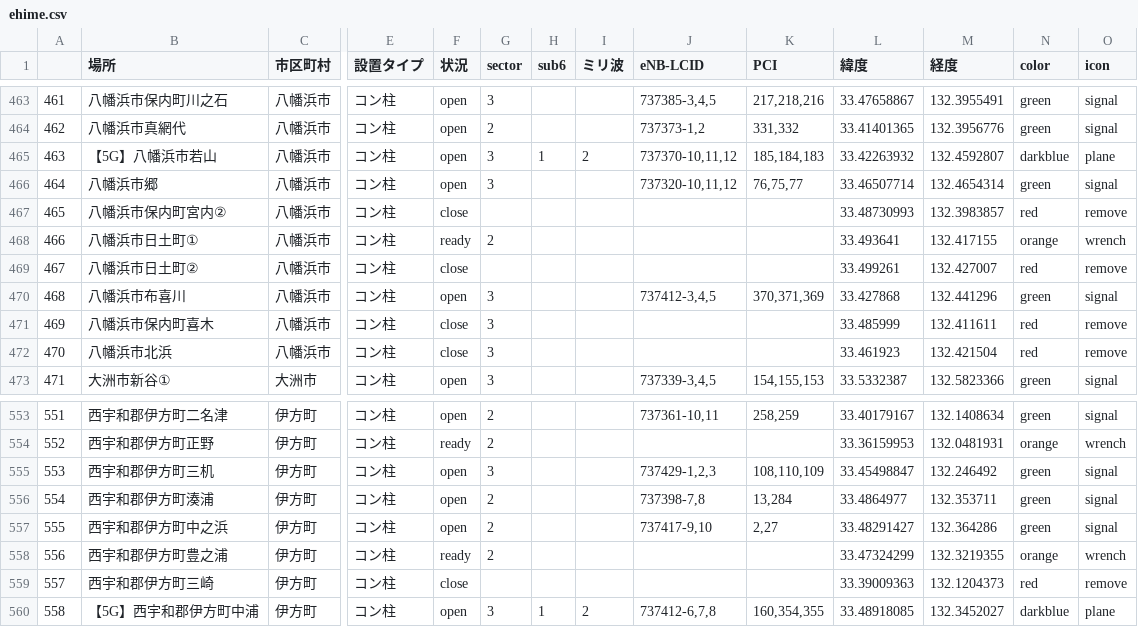
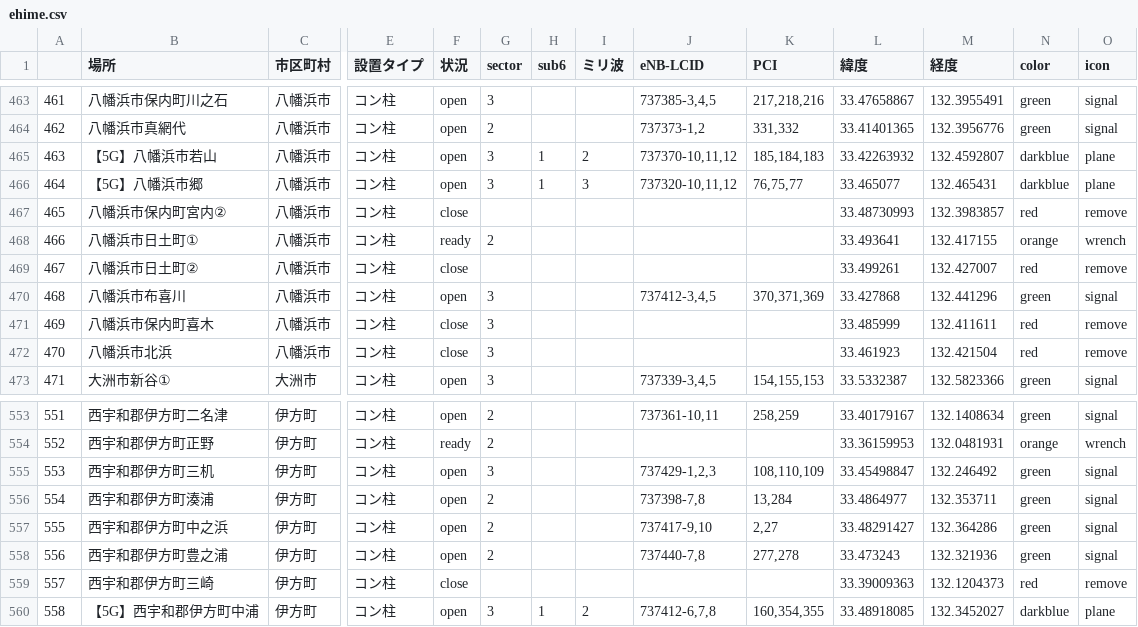
Before and after one commit to raku10ehime/map, a CSV file: ehime.csv, drawn as a sheet; only a part is shown, gaps mark what is left out; the diff names each change by its address in the sheet, - before the commit and + after, or states it on an @@ line.

```diff
--- a/ehime.csv
+++ b/ehime.csv
-B466 (場所): 八幡浜市郷
+B466 (場所): 【5G】八幡浜市郷
-H466 (sub6): (empty)
+H466 (sub6): 1
-I466 (ミリ波): (empty)
+I466 (ミリ波): 3
-L466 (緯度): 33.46507714
+L466 (緯度): 33.465077
-M466 (経度): 132.4654314
+M466 (経度): 132.465431
-N466 (color): green
+N466 (color): darkblue
-O466 (icon): signal
+O466 (icon): plane
-F558 (状況): ready
+F558 (状況): open
-J558 (eNB-LCID): (empty)
+J558 (eNB-LCID): 737440-7,8
-K558 (PCI): (empty)
+K558 (PCI): 277,278
-L558 (緯度): 33.47324299
+L558 (緯度): 33.473243
-M558 (経度): 132.3219355
+M558 (経度): 132.321936
-N558 (color): orange
+N558 (color): green
-O558 (icon): wrench
+O558 (icon): signal
```
Also changed, not shown: 2 other files.
